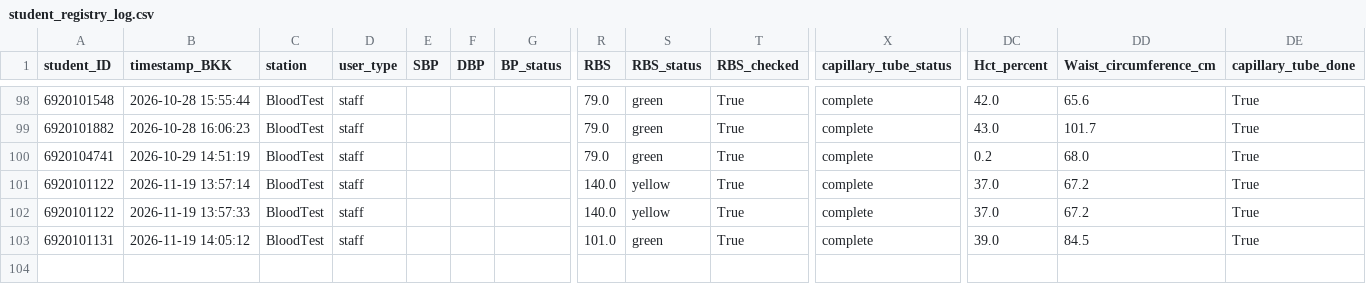
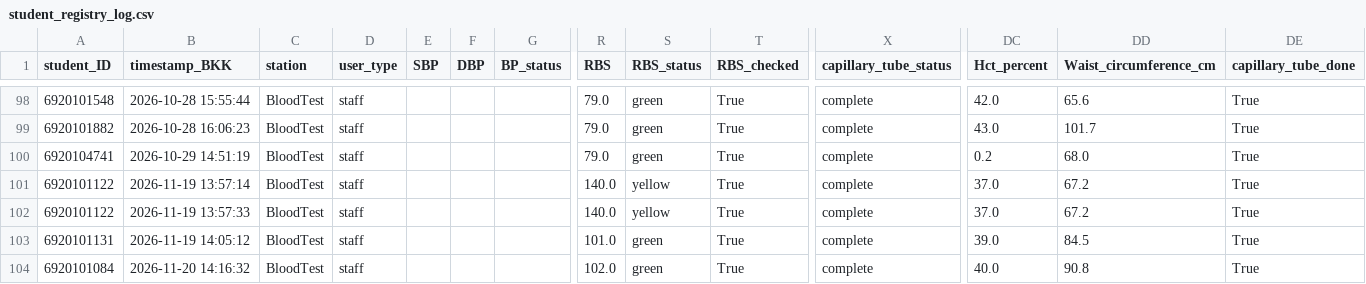
Before and after one commit to PythonianSt/PE2026, a CSV file: student_registry_log.csv, drawn as a sheet; only a part is shown, gaps mark what is left out; rows hold the shown columns only; the diff names each change by its address in the sheet, - before the commit and + after, or states it on an @@ line.

Commit message:
Append BloodTest data 2026-11-20 14:16:32

```diff
--- a/student_registry_log.csv
+++ b/student_registry_log.csv
+row 104: 6920101084 | 2026-11-20 14:16:32 | BloodTest | staff |  |  |  | 102.0 | green | True | complete | 40.0 | 90.8 | True
```
